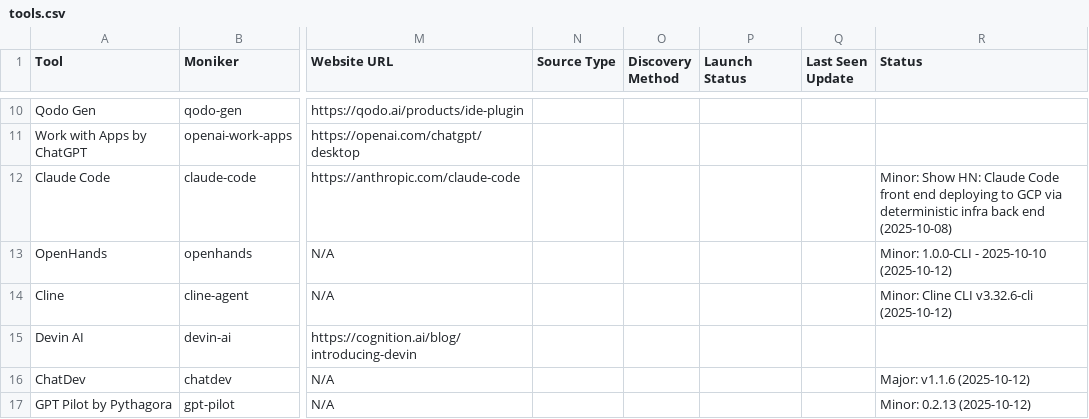
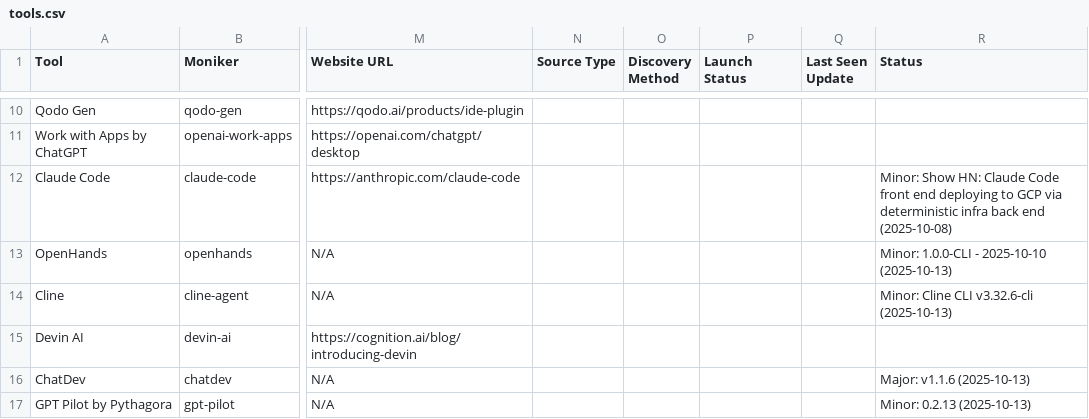
Before and after one commit to uberpu-ntiva/prindle-sprick-ai, a CSV file: data/tools.csv, drawn as a sheet; only a part is shown, gaps mark what is left out; the diff covers the shown part only; the diff names each change by its address in the sheet, - before the commit and + after, or states it on an @@ line.

```diff
--- a/data/tools.csv
+++ b/data/tools.csv
-R13 (Status): Minor: 1.0.0-CLI - 2025-10-10 (2025-10-12)
+R13 (Status): Minor: 1.0.0-CLI - 2025-10-10 (2025-10-13)
-R14 (Status): Minor: Cline CLI v3.32.6-cli (2025-10-12)
+R14 (Status): Minor: Cline CLI v3.32.6-cli (2025-10-13)
-R16 (Status): Major: v1.1.6 (2025-10-12)
+R16 (Status): Major: v1.1.6 (2025-10-13)
-R17 (Status): Minor: 0.2.13 (2025-10-12)
+R17 (Status): Minor: 0.2.13 (2025-10-13)
```
Also changed, not shown: 6 added rows and 5 edited cells elsewhere in this file, 10 other files.
